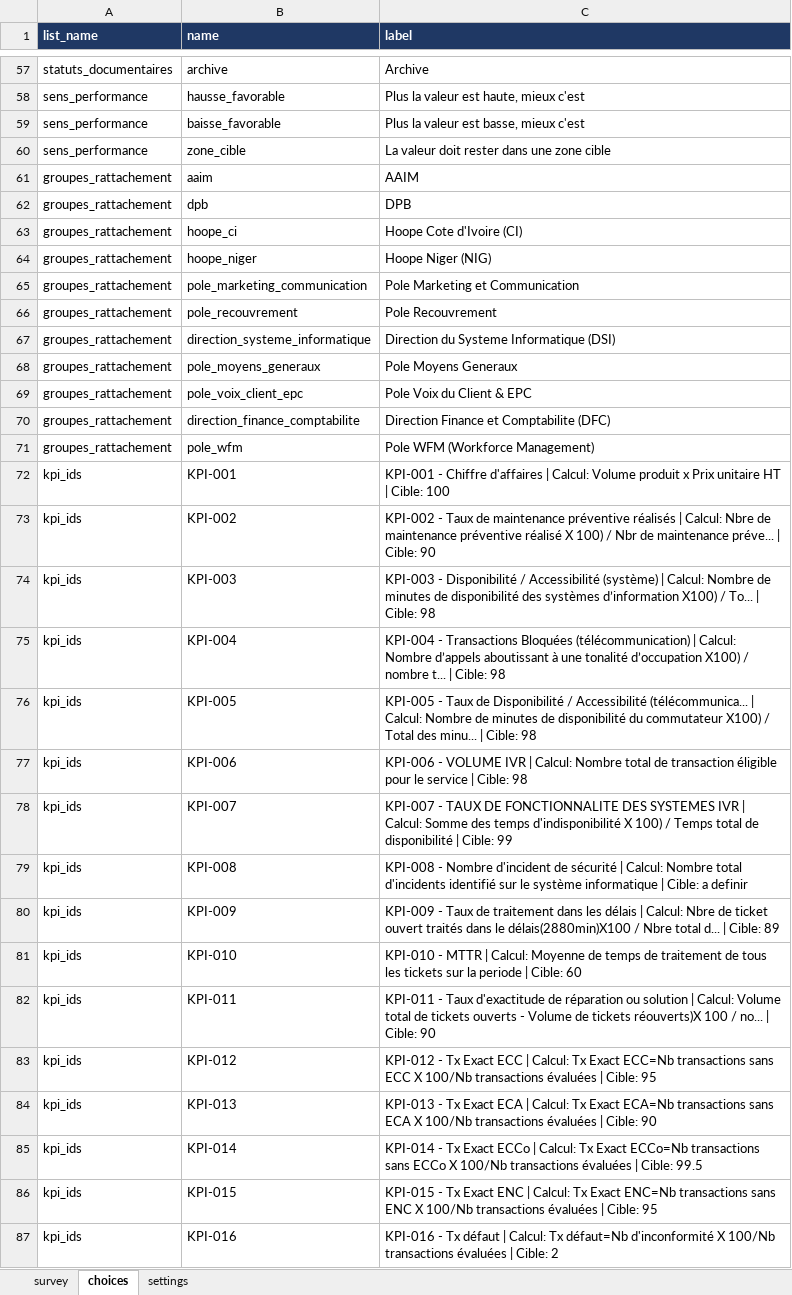
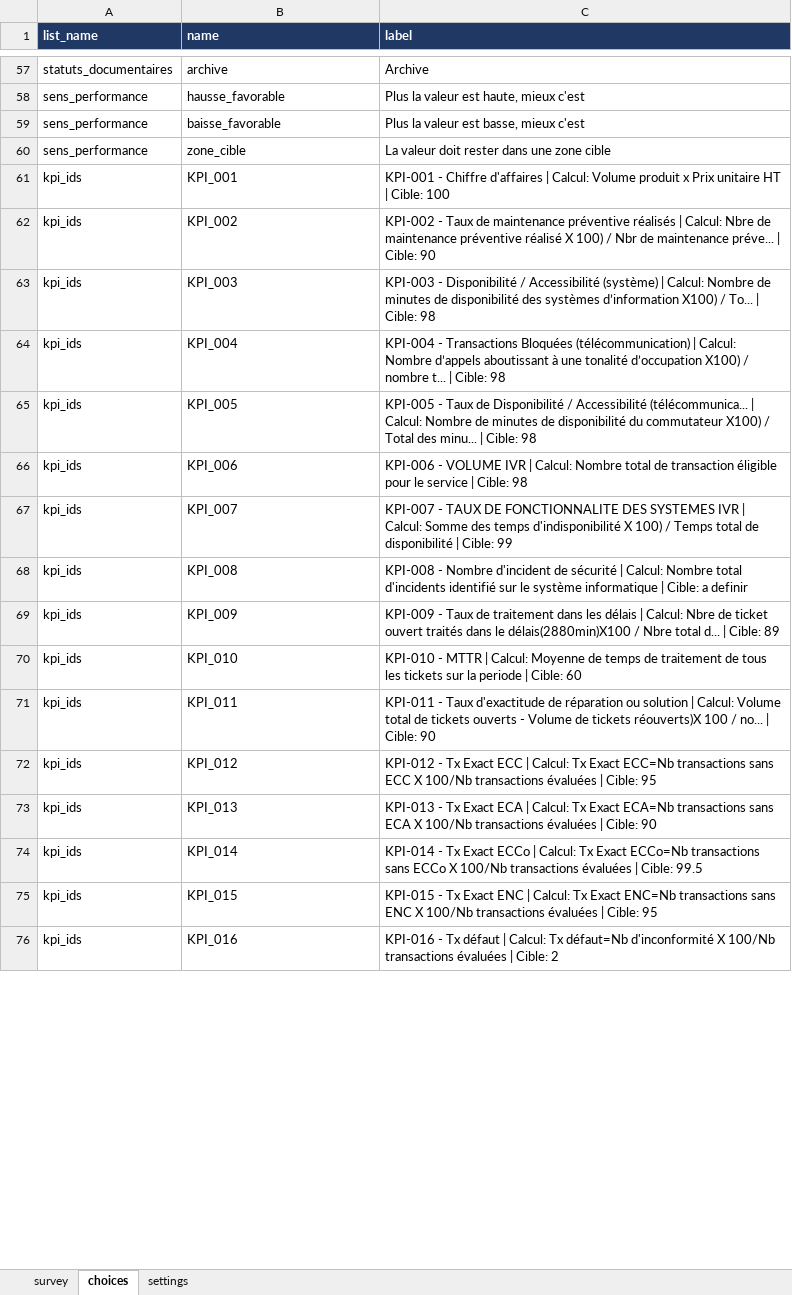
Before and after one commit to jocelindev/pms-gmc-platform, an Excel workbook: kobo_forms/PMS_GMC_Formulaire_1_Referentiel_KPI_Formules_2026_corrige_pays_20260720.xlsx, sheet choices, drawn as a sheet; only a part is shown, gaps mark what is left out; values as stored, in another font and other column widths than the file's, no borders; removed rows and columns are numbered as before the commit, all else as after; the diff covers the shown part only; the diff names each change by its address in the sheet, - before the commit and + after, or states it on an @@ line.

```diff
--- a/kobo_forms/PMS_GMC_Formulaire_1_Referentiel_KPI_Formules_2026_corrige_pays_20260720.xlsx (sheet choices)
+++ b/kobo_forms/PMS_GMC_Formulaire_1_Referentiel_KPI_Formules_2026_corrige_pays_20260720.xlsx (sheet choices)
-row 61: groupes_rattachement | aaim | AAIM
-row 62: groupes_rattachement | dpb | DPB
-row 63: groupes_rattachement | hoope_ci | Hoope Cote d'Ivoire (CI)
-row 64: groupes_rattachement | hoope_niger | Hoope Niger (NIG)
-row 65: groupes_rattachement | pole_marketing_communication | Pole Marketing et Communication
-row 66: groupes_rattachement | pole_recouvrement | Pole Recouvrement
-row 67: groupes_rattachement | direction_systeme_informatique | Direction du Systeme Informatique (DSI)
-row 68: groupes_rattachement | pole_moyens_generaux | Pole Moyens Generaux
-row 69: groupes_rattachement | pole_voix_client_epc | Pole Voix du Client & EPC
-row 70: groupes_rattachement | direction_finance_comptabilite | Direction Finance et Comptabilite (DFC)
-row 71: groupes_rattachement | pole_wfm | Pole WFM (Workforce Management)
-B61 (name): KPI-001
+B61 (name): KPI_001
-B62 (name): KPI-002
+B62 (name): KPI_002
-B63 (name): KPI-003
+B63 (name): KPI_003
-B64 (name): KPI-004
+B64 (name): KPI_004
-B65 (name): KPI-005
+B65 (name): KPI_005
-B66 (name): KPI-006
+B66 (name): KPI_006
-B67 (name): KPI-007
+B67 (name): KPI_007
-B68 (name): KPI-008
+B68 (name): KPI_008
-B69 (name): KPI-009
+B69 (name): KPI_009
-B70 (name): KPI-010
+B70 (name): KPI_010
-B71 (name): KPI-011
+B71 (name): KPI_011
-B72 (name): KPI-012
+B72 (name): KPI_012
-B73 (name): KPI-013
+B73 (name): KPI_013
-B74 (name): KPI-014
+B74 (name): KPI_014
-B75 (name): KPI-015
+B75 (name): KPI_015
-B76 (name): KPI-016
+B76 (name): KPI_016
```
Also changed, not shown: other rows of this sheet, sheet survey, sheet settings, kobo_forms/PMS_GMC_Formulaire_1_Referentiel_KPI_Formules_2026.xlsx, kobo_forms/PMS_GMC_Formulaire_2_Donnees_Calcul_Journalieres_2026.xlsx, 4 other files.
